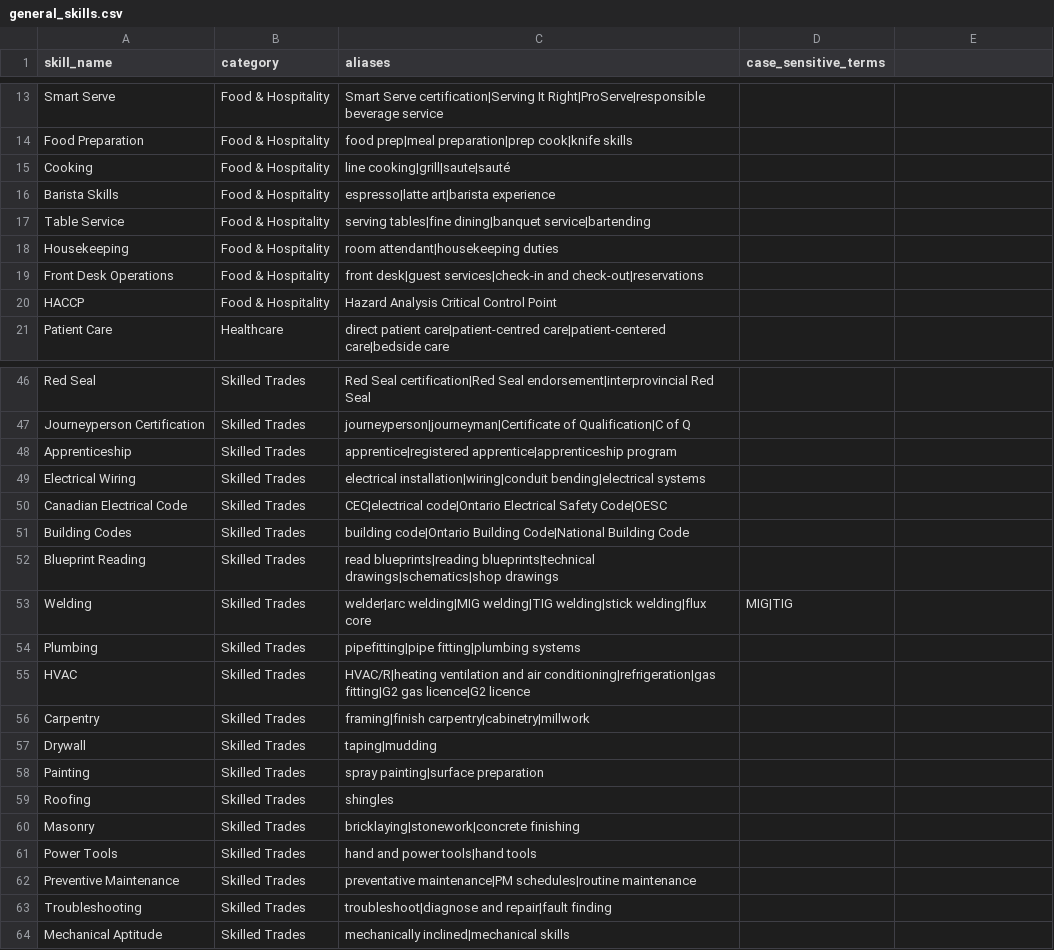
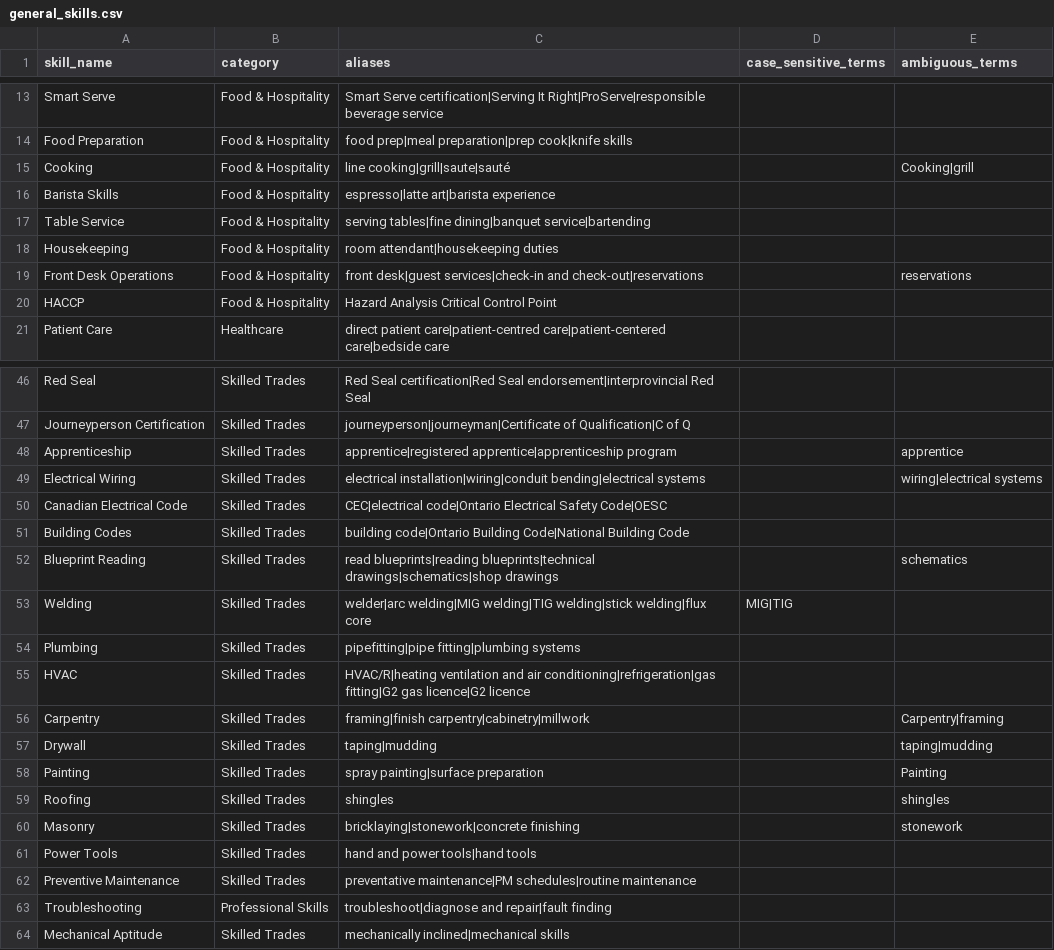
Before and after one commit to luislimon12/skills_gap_analyzer, a CSV file: src/scoring/taxonomy/general_skills.csv, drawn as a sheet; only a part is shown, gaps mark what is left out; the diff covers the shown part only.

```diff
--- a/src/scoring/taxonomy/general_skills.csv
+++ b/src/scoring/taxonomy/general_skills.csv
@@ -1 +1 @@
-skill_name,category,aliases,case_sensitive_terms
+skill_name,category,aliases,case_sensitive_terms,ambiguous_terms
@@ -15 +15 @@ Food Preparation,Food & Hospitality,food prep|meal preparation|prep cook|knife s
-Cooking,Food & Hospitality,line cooking|grill|saute|sauté,
+Cooking,Food & Hospitality,line cooking|grill|saute|sauté,,Cooking|grill
@@ -19 +19 @@ Housekeeping,Food & Hospitality,room attendant|housekeeping duties,
-Front Desk Operations,Food & Hospitality,front desk|guest services|check-in and check-out|reservations,
+Front Desk Operations,Food & Hospitality,front desk|guest services|check-in and check-out|reservations,,reservations
@@ -48,2 +48,2 @@ Journeyperson Certification,Skilled Trades,journeyperson|journeyman|Certificate
-Apprenticeship,Skilled Trades,apprentice|registered apprentice|apprenticeship program,
-Electrical Wiring,Skilled Trades,electrical installation|wiring|conduit bending|electrical systems,
+Apprenticeship,Skilled Trades,apprentice|registered apprentice|apprenticeship program,,apprentice
+Electrical Wiring,Skilled Trades,electrical installation|wiring|conduit bending|electrical systems,,wiring|electrical systems
@@ -52 +52 @@ Building Codes,Skilled Trades,building code|Ontario Building Code|National Build
-Blueprint Reading,Skilled Trades,read blueprints|reading blueprints|technical drawings|schematics|shop drawings,
+Blueprint Reading,Skilled Trades,read blueprints|reading blueprints|technical drawings|schematics|shop drawings,,schematics
@@ -56,5 +56,5 @@ HVAC,Skilled Trades,HVAC/R|heating ventilation and air conditioning|refrigeratio
-Carpentry,Skilled Trades,framing|finish carpentry|cabinetry|millwork,
-Drywall,Skilled Trades,taping|mudding,
-Painting,Skilled Trades,spray painting|surface preparation,
-Roofing,Skilled Trades,shingles,
-Masonry,Skilled Trades,bricklaying|stonework|concrete finishing,
+Carpentry,Skilled Trades,framing|finish carpentry|cabinetry|millwork,,Carpentry|framing
+Drywall,Skilled Trades,taping|mudding,,taping|mudding
+Painting,Skilled Trades,spray painting|surface preparation,,Painting
+Roofing,Skilled Trades,shingles,,shingles
+Masonry,Skilled Trades,bricklaying|stonework|concrete finishing,,stonework
@@ -63 +63 @@ Preventive Maintenance,Skilled Trades,preventative maintenance|PM schedules|rout
-Troubleshooting,Skilled Trades,troubleshoot|diagnose and repair|fault finding,
+Troubleshooting,Professional Skills,troubleshoot|diagnose and repair|fault finding,,
```
Also changed, not shown: 18 edited cells elsewhere in this file, 14 other files.
